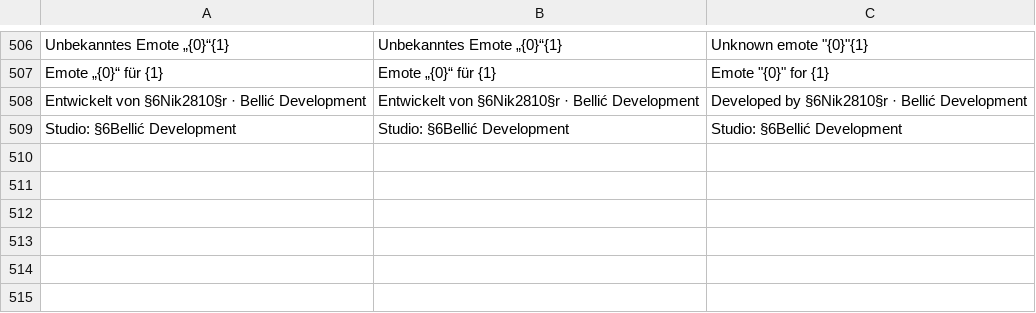
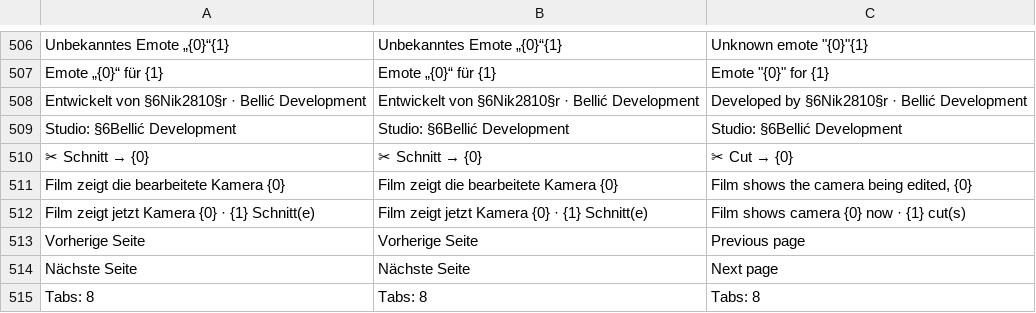
Before and after one commit to nik0bellic/BTB-Cinematics, a TSV file: tools/i18n/manual.tsv, drawn as a sheet; only a part is shown, gaps mark what is left out.

```diff
--- a/tools/i18n/manual.tsv
+++ b/tools/i18n/manual.tsv
@@ -509 +509,7 @@ Entwickelt von §6Nik2810§r · Bellić Development	Entwickelt von §6Nik2810§r
 Studio: §6Bellić Development	Studio: §6Bellić Development	Studio: §6Bellić Development
+✂ Schnitt → {0}	✂ Schnitt → {0}	✂ Cut → {0}
+Film zeigt die bearbeitete Kamera {0}	Film zeigt die bearbeitete Kamera {0}	Film shows the camera being edited, {0}
+Film zeigt jetzt Kamera {0} · {1} Schnitt(e)	Film zeigt jetzt Kamera {0} · {1} Schnitt(e)	Film shows camera {0} now · {1} cut(s)
+Vorherige Seite	Vorherige Seite	Previous page
+Nächste Seite	Nächste Seite	Next page
+Tabs: 8	Tabs: 8	Tabs: 8
```
Also changed, not shown: 4 other files.
